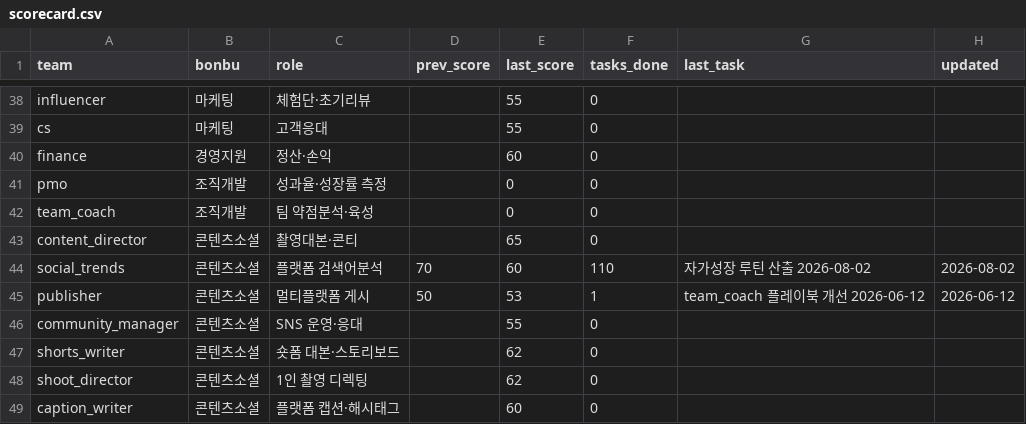
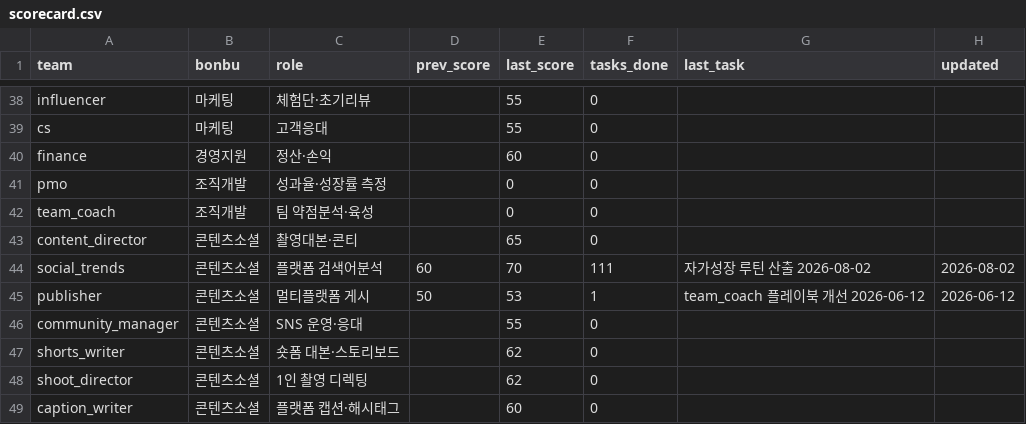
Before and after one commit to kojinsik112-byte/edge-company, a CSV file: business-ops/performance/scorecard.csv, drawn as a sheet; only a part is shown, gaps mark what is left out; the diff covers the shown part only.

```diff
--- a/business-ops/performance/scorecard.csv
+++ b/business-ops/performance/scorecard.csv
@@ -43,3 +43,3 @@ team_coach,조직개발,팀 약점분석·육성,,0,0,,
 content_director,콘텐츠소셜,촬영대본·콘티,,65,0,,
-social_trends,콘텐츠소셜,플랫폼 검색어분석,70,60,110,자가성장 루틴 산출 2026-08-02,2026-08-02
+social_trends,콘텐츠소셜,플랫폼 검색어분석,60,70,111,자가성장 루틴 산출 2026-08-02,2026-08-02
 publisher,콘텐츠소셜,멀티플랫폼 게시,50,53,1,team_coach 플레이북 개선 2026-06-12,2026-06-12
```
Also changed, not shown: 17 edited cells elsewhere in this file, 4 other files.
